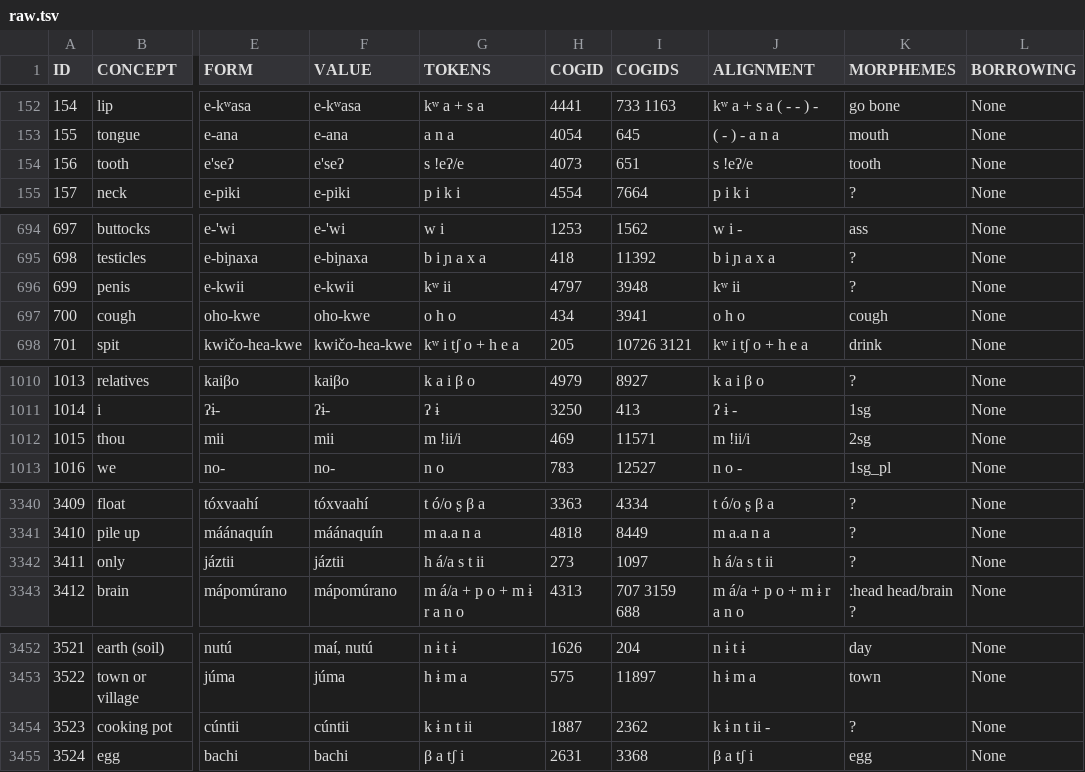
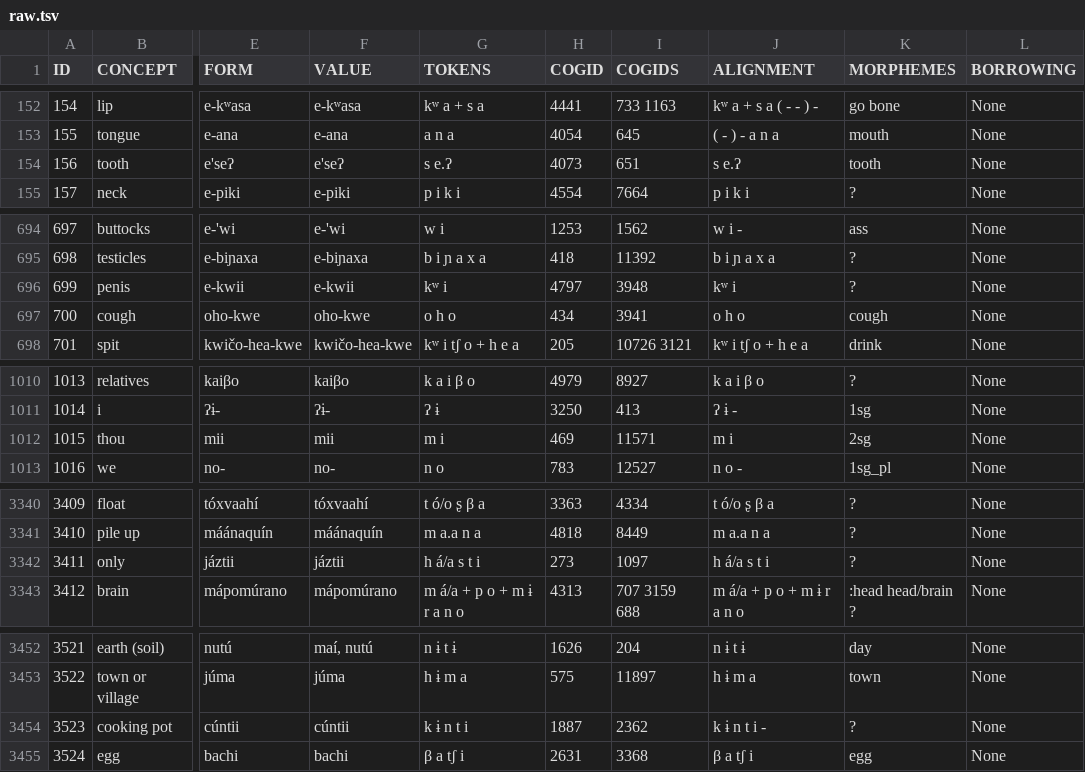
Before and after one commit to pano-takanan-history/blumpanotacana, a TSV file: raw/raw.tsv, drawn as a sheet; only a part is shown, gaps mark what is left out; the diff covers the shown part only; the diff names each change by its address in the sheet, - before the commit and + after, or states it on an @@ line.

```diff
--- a/raw/raw.tsv
+++ b/raw/raw.tsv
-G154 (TOKENS): s !eʔ/e
+G154 (TOKENS): s e.ʔ
-J154 (ALIGNMENT): s !eʔ/e
+J154 (ALIGNMENT): s e.ʔ
-G696 (TOKENS): kʷ ii
+G696 (TOKENS): kʷ i
-J696 (ALIGNMENT): kʷ ii
+J696 (ALIGNMENT): kʷ i
-G1012 (TOKENS): m !ii/i
+G1012 (TOKENS): m i
-J1012 (ALIGNMENT): m !ii/i
+J1012 (ALIGNMENT): m i
-G3342 (TOKENS): h á/a s t ii
+G3342 (TOKENS): h á/a s t i
-J3342 (ALIGNMENT): h á/a s t ii
+J3342 (ALIGNMENT): h á/a s t i
-G3454 (TOKENS): k ɨ n t ii
+G3454 (TOKENS): k ɨ n t i
-J3454 (ALIGNMENT): k ɨ n t ii -
+J3454 (ALIGNMENT): k ɨ n t i -
```
Also changed, not shown: 1 added row, 1 removed row and 31 edited cells elsewhere in this file, cldf/cognates.csv, 10 other files.
